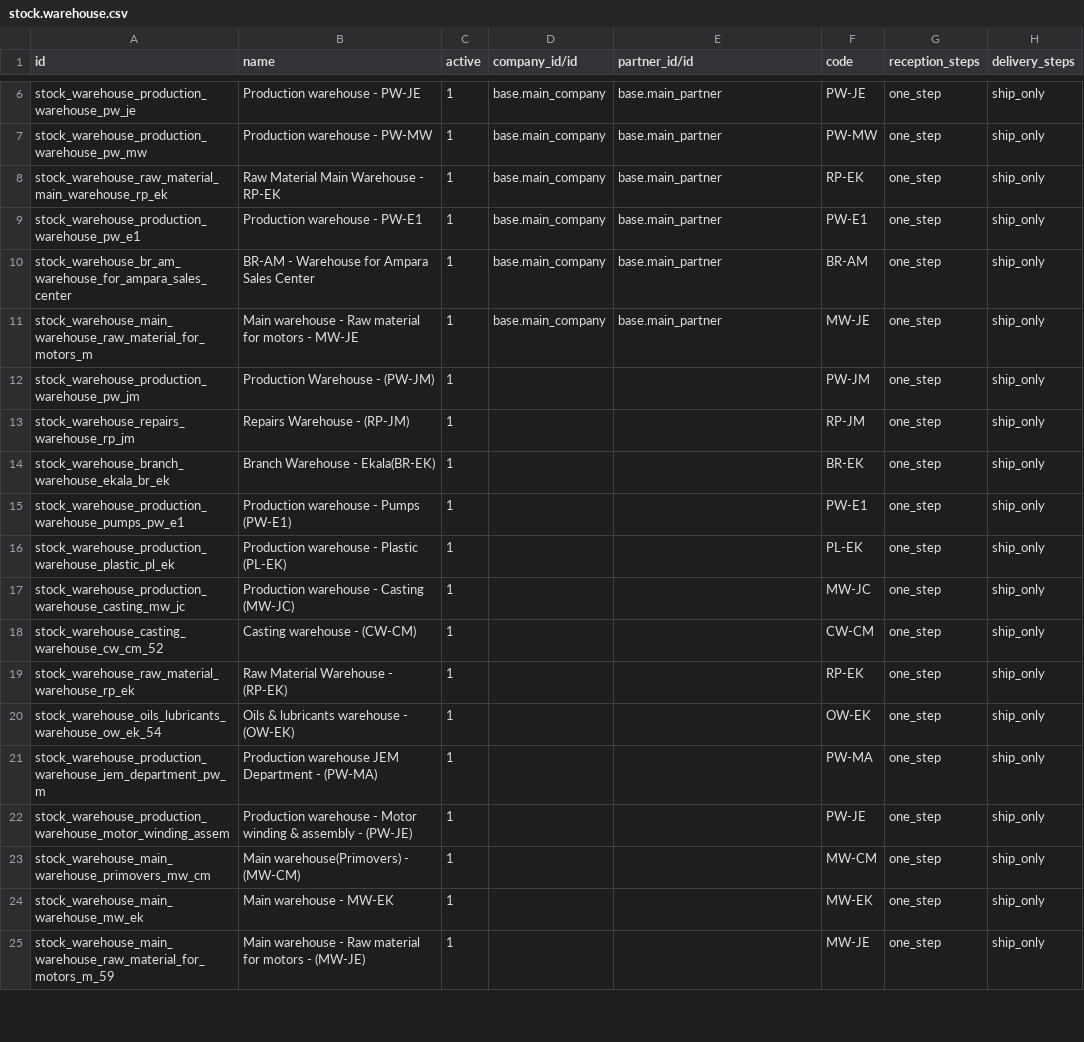
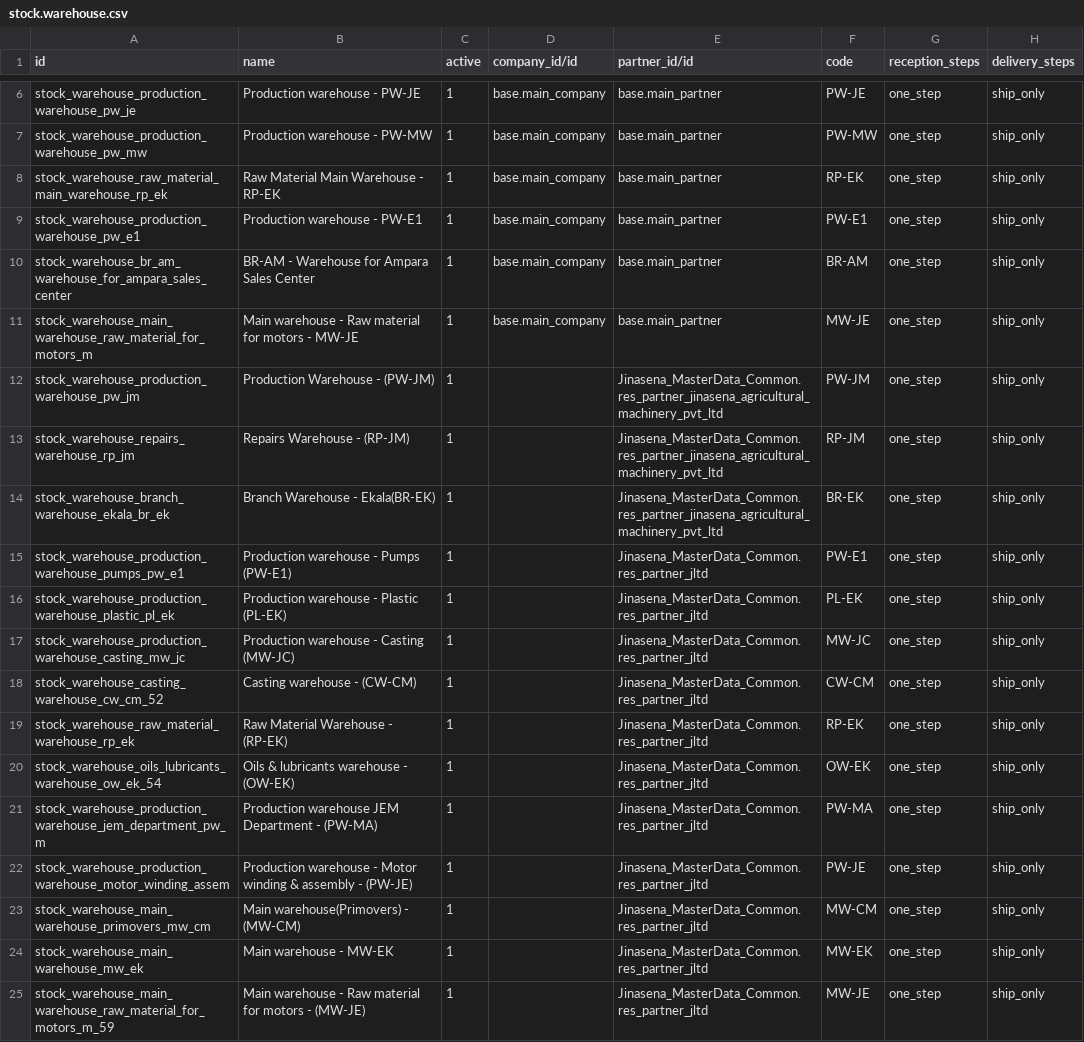
Before and after one commit to sanjayaWjinasena/Jinasena_MasterData_Stock, a CSV file: data/stock.warehouse.csv, drawn as a sheet; only a part is shown, gaps mark what is left out; the diff covers the shown part only; the diff names each change by its address in the sheet, - before the commit and + after, or states it on an @@ line.

Commit message:
Consolidate res.partner into Common so downstream banks/journals/employees can ref it on early load

```diff
--- a/data/stock.warehouse.csv
+++ b/data/stock.warehouse.csv
-E12:E14 (partner_id/id): (empty)
+E12:E14 (partner_id/id): Jinasena_MasterData_Common.res_partner_jinasena_agricultural_machinery_pvt_ltd
-E15:E25 (partner_id/id): (empty)
+E15:E25 (partner_id/id): Jinasena_MasterData_Common.res_partner_jltd
```
Also changed, not shown: 29 edited cells elsewhere in this file.
